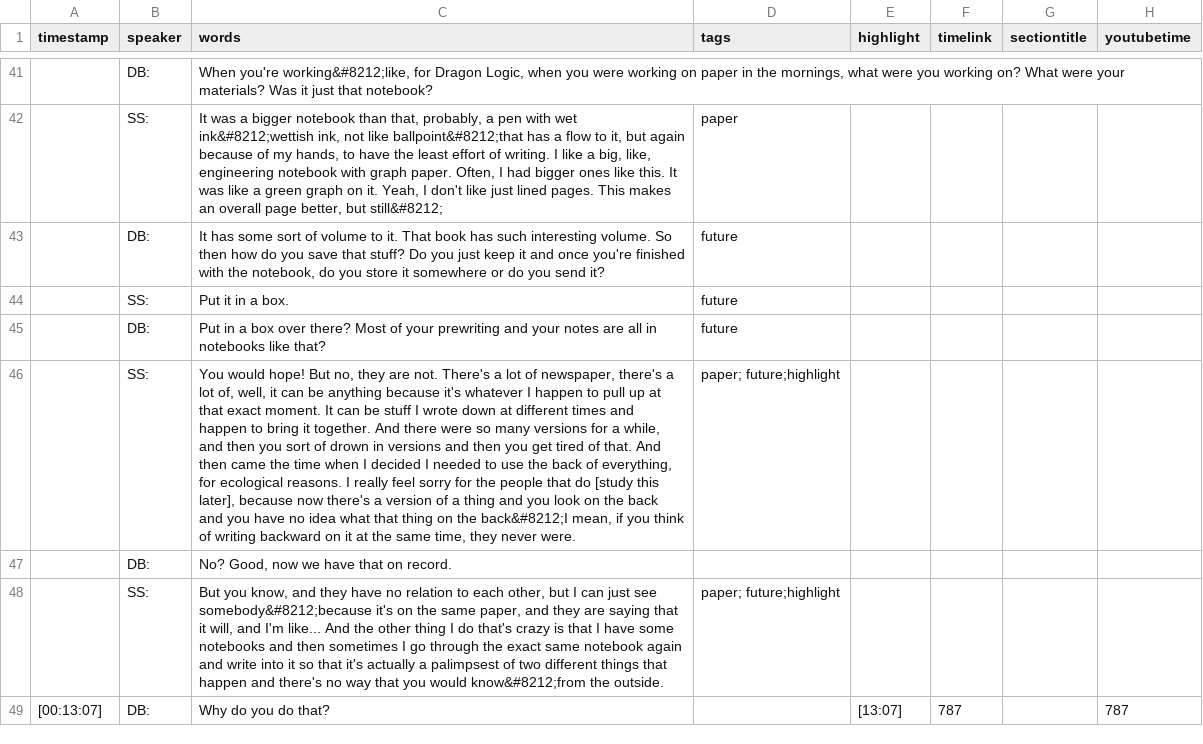
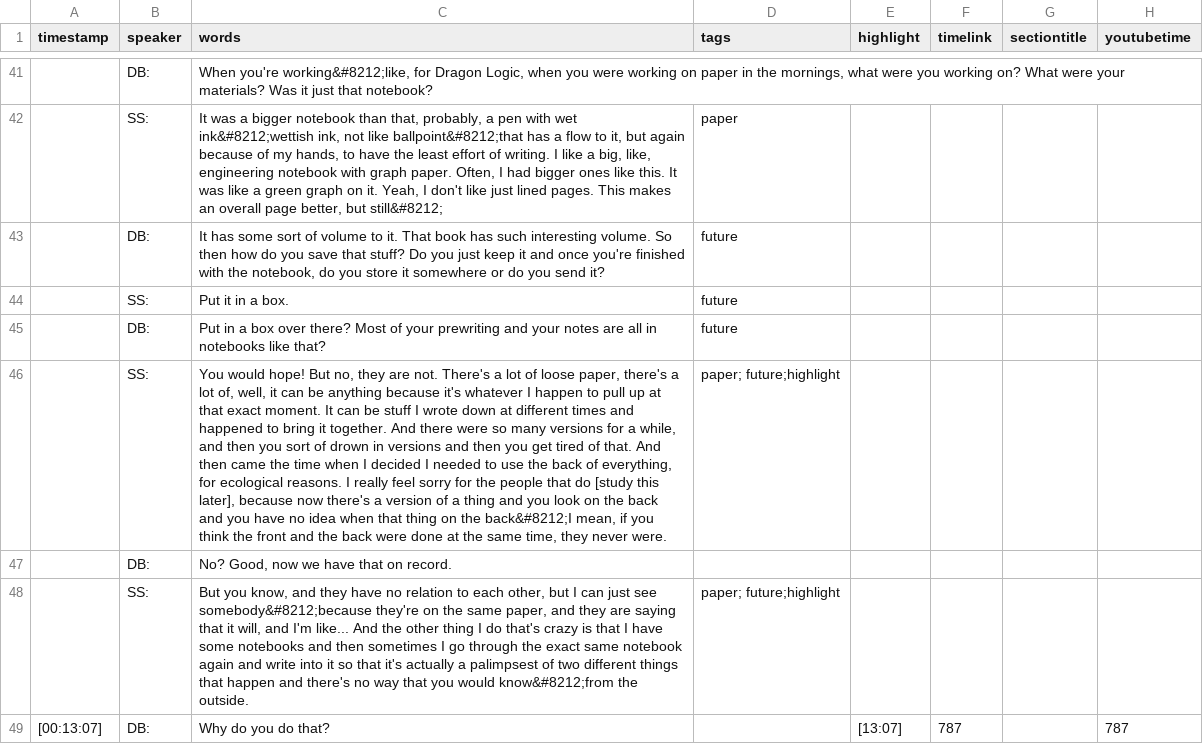
Before and after one commit to ctrlshifty/ctrlshifty.github.io, a CSV file: data/csv/strickland.csv, drawn as a sheet; only a part is shown, gaps mark what is left out; the diff covers the shown part only; the diff names each change by its address in the sheet, - before the commit and + after, or states it on an @@ line.

```diff
--- a/data/csv/strickland.csv
+++ b/data/csv/strickland.csv
-C46 (words): …lot of newspaper, there's a lot of, well, it can be anything because it's whatever I happen to pull up at that exact moment. It can be stuff I wrote down at different times and happen to bring it together. And there were so many versions for a while, and then you sort of drown in versions and then you get tired of that. And then came the time when I decided I needed to use the back of everything, for ecological reasons. I really feel sorry for the people that do [study this later], because now there's a version of a thing and you look on the back and you have no idea what that thing on the back&#8212;I mean, if you think of writing backward on it at the…
+C46 (words): …lot of loose paper, there's a lot of, well, it can be anything because it's whatever I happen to pull up at that exact moment. It can be stuff I wrote down at different times and happened to bring it together. And there were so many versions for a while, and then you sort of drown in versions and then you get tired of that. And then came the time when I decided I needed to use the back of everything, for ecological reasons. I really feel sorry for the people that do [study this later], because now there's a version of a thing and you look on the back and you have no idea when that thing on the back&#8212;I mean, if you think the front and the back were done at the…
-C48 (words): …see somebody&#8212;because it's on the…
+C48 (words): …see somebody&#8212;because they're on the…
```
Also changed, not shown: 4 added rows, 4 removed rows and 59 edited cells elsewhere in this file.
